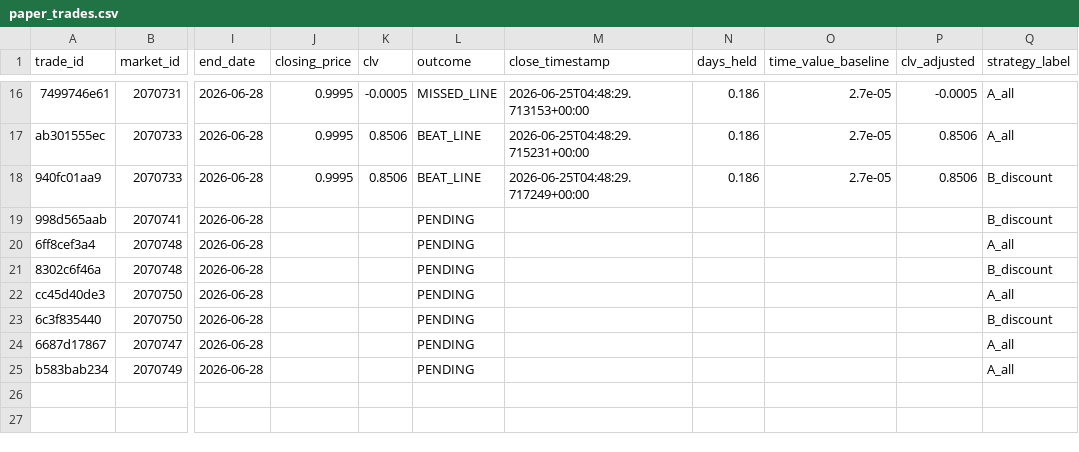
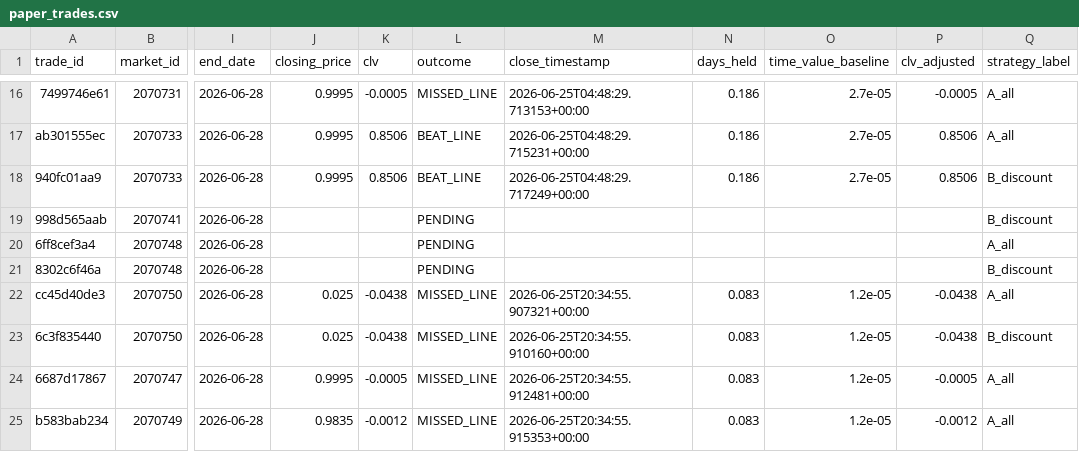
Before and after one commit to tommhci/polymarket-clv-tracker, a CSV file: docs/paper_trades.csv, drawn as a sheet; only a part is shown, gaps mark what is left out; the diff names each change by its address in the sheet, - before the commit and + after, or states it on an @@ line.

```diff
--- a/docs/paper_trades.csv
+++ b/docs/paper_trades.csv
-J22:J23 (closing_price): (empty)
+J22:J23 (closing_price): 0.025
-K22:K23 (clv): (empty)
+K22:K23 (clv): -0.0438
-L22:L25 (outcome): PENDING
+L22:L25 (outcome): MISSED_LINE
-M22 (close_timestamp): (empty)
+M22 (close_timestamp): 2026-06-25T20:34:55.907321+00:00
-N22:N25 (days_held): (empty)
+N22:N25 (days_held): 0.083
-O22:O25 (time_value_baseline): (empty)
+O22:O25 (time_value_baseline): 1.2e-05
-P22:P23 (clv_adjusted): (empty)
+P22:P23 (clv_adjusted): -0.0438
-M23 (close_timestamp): (empty)
+M23 (close_timestamp): 2026-06-25T20:34:55.910160+00:00
-J24 (closing_price): (empty)
+J24 (closing_price): 0.9995
-K24 (clv): (empty)
+K24 (clv): -0.0005
-M24 (close_timestamp): (empty)
+M24 (close_timestamp): 2026-06-25T20:34:55.912481+00:00
-P24 (clv_adjusted): (empty)
+P24 (clv_adjusted): -0.0005
-J25 (closing_price): (empty)
+J25 (closing_price): 0.9835
-K25 (clv): (empty)
+K25 (clv): -0.0012
-M25 (close_timestamp): (empty)
+M25 (close_timestamp): 2026-06-25T20:34:55.915353+00:00
-P25 (clv_adjusted): (empty)
+P25 (clv_adjusted): -0.0012
```
Also changed, not shown: 4 other files.
